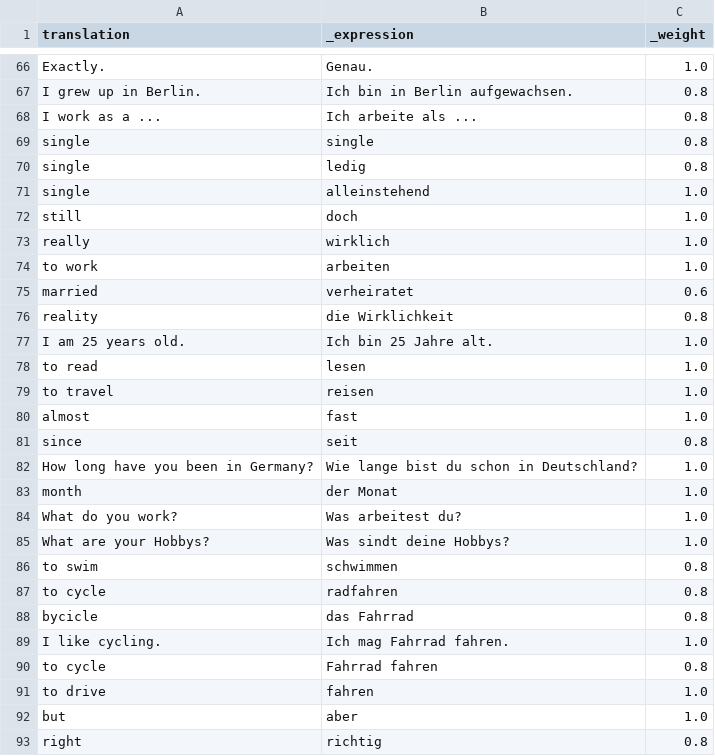
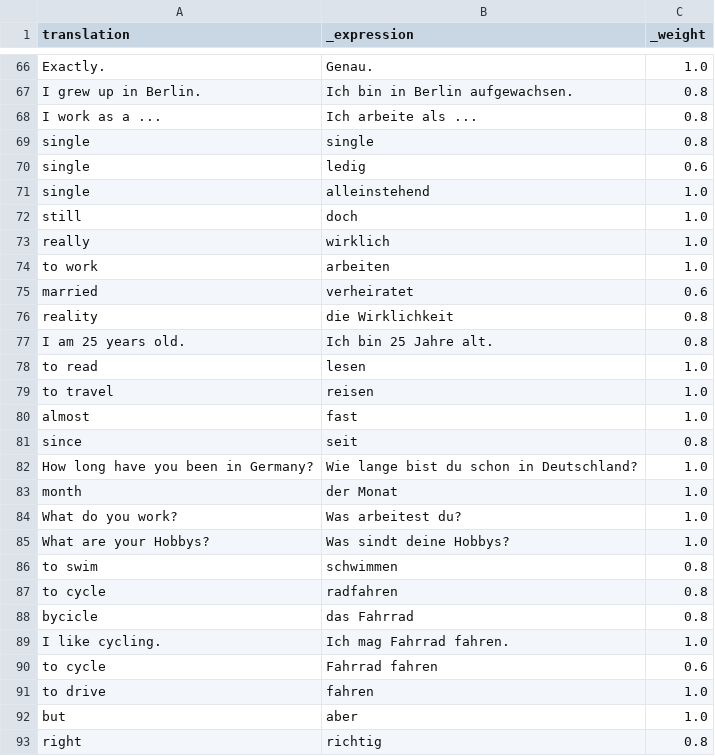
Before and after one commit to Clapton79/german_vocab, a CSV file: weights/laci_weights.csv, drawn as a sheet; only a part is shown, gaps mark what is left out.

```diff
--- a/weights/laci_weights.csv
+++ b/weights/laci_weights.csv
@@ -69,3 +69,3 @@ I work as a ...,Ich arbeite als ...,0.8
 single,single,0.8
-single,ledig,0.8
+single,ledig,0.6
 single,alleinstehend,1.0
@@ -76,3 +76,3 @@ married,verheiratet,0.6
 reality,die Wirklichkeit,0.8
-I am 25 years old.,Ich bin 25 Jahre alt.,1.0
+I am 25 years old.,Ich bin 25 Jahre alt.,0.8
 to read,lesen,1.0
@@ -89,3 +89,3 @@ bycicle,das Fahrrad,0.8
 I like cycling.,Ich mag Fahrrad fahren.,1.0
-to cycle,Fahrrad fahren,0.8
+to cycle,Fahrrad fahren,0.6
 to drive,fahren,1.0
```
Also changed, not shown: results/laci.csv, 2 other files.
